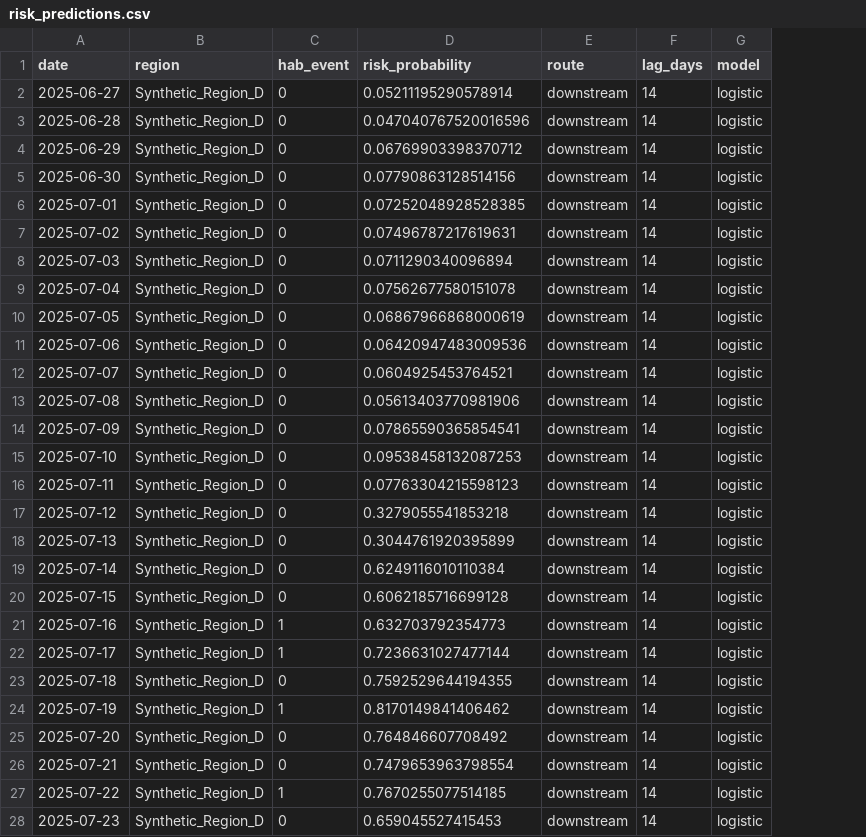
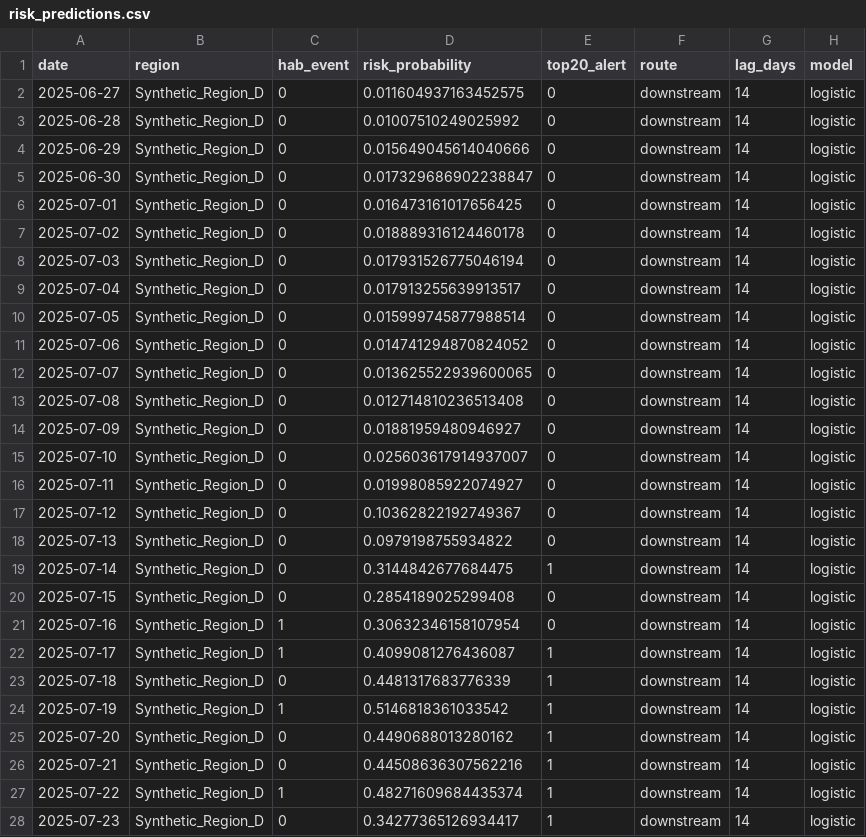
Before and after one commit to Haoliu9427/GlobalHAB-Agent-demo, a CSV file: outputs/risk_predictions.csv, drawn as a sheet; only a part is shown; the diff covers the shown part only; the diff names each change by its address in the sheet, - before the commit and + after, or states it on an @@ line.

```diff
--- a/outputs/risk_predictions.csv
+++ b/outputs/risk_predictions.csv
+column E (top20_alert), rows 2-28: 0 | 0 | 0 | 0 | 0 | 0 | 0 | 0 | 0 | 0 | 0 | 0 | 0 | 0 | 0 | 0 | 0 | 1 | 0 | 0 | 1 | 1 | 1 | 1 | 1 | 1 | 1
-D2 (risk_probability): 0.05211195290578914
+D2 (risk_probability): 0.011604937163452575
-D3 (risk_probability): 0.047040767520016596
+D3 (risk_probability): 0.01007510249025992
-D4 (risk_probability): 0.06769903398370712
+D4 (risk_probability): 0.015649045614040666
-D5 (risk_probability): 0.07790863128514156
+D5 (risk_probability): 0.017329686902238847
-D6 (risk_probability): 0.07252048928528385
+D6 (risk_probability): 0.016473161017656425
-D7 (risk_probability): 0.07496787217619631
+D7 (risk_probability): 0.018889316124460178
-D8 (risk_probability): 0.0711290340096894
+D8 (risk_probability): 0.017931526775046194
-D9 (risk_probability): 0.07562677580151078
+D9 (risk_probability): 0.017913255639913517
-D10 (risk_probability): 0.06867966868000619
+D10 (risk_probability): 0.015999745877988514
-D11 (risk_probability): 0.06420947483009536
+D11 (risk_probability): 0.014741294870824052
-D12 (risk_probability): 0.0604925453764521
+D12 (risk_probability): 0.013625522939600065
-D13 (risk_probability): 0.05613403770981906
+D13 (risk_probability): 0.012714810236513408
-D14 (risk_probability): 0.07865590365854541
+D14 (risk_probability): 0.01881959480946927
-D15 (risk_probability): 0.09538458132087253
+D15 (risk_probability): 0.025603617914937007
-D16 (risk_probability): 0.07763304215598123
+D16 (risk_probability): 0.01998085922074927
-D17 (risk_probability): 0.3279055541853218
+D17 (risk_probability): 0.10362822192749367
-D18 (risk_probability): 0.3044761920395899
+D18 (risk_probability): 0.0979198755934822
-D19 (risk_probability): 0.6249116010110384
+D19 (risk_probability): 0.3144842677684475
-D20 (risk_probability): 0.6062185716699128
+D20 (risk_probability): 0.2854189025299408
-D21 (risk_probability): 0.632703792354773
+D21 (risk_probability): 0.30632346158107954
-D22 (risk_probability): 0.7236631027477144
+D22 (risk_probability): 0.4099081276436087
-D23 (risk_probability): 0.7592529644194355
+D23 (risk_probability): 0.4481317683776339
-D24 (risk_probability): 0.8170149841406462
+D24 (risk_probability): 0.5146818361033542
-D25 (risk_probability): 0.764846607708492
+D25 (risk_probability): 0.4490688013280162
-D26 (risk_probability): 0.7479653963798554
+D26 (risk_probability): 0.44508636307562216
-D27 (risk_probability): 0.7670255077514185
+D27 (risk_probability): 0.48271609684435374
-D28 (risk_probability): 0.659045527415453
+D28 (risk_probability): 0.34277365126934417
```
Also changed, not shown: 150 edited cells elsewhere in this file, outputs/agent_log.csv, 49 other files.
